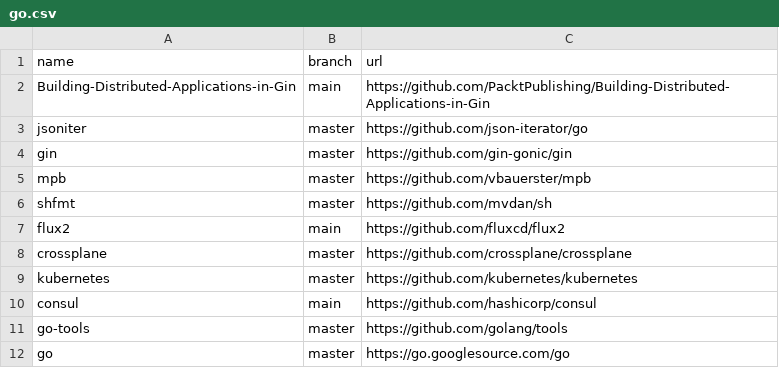
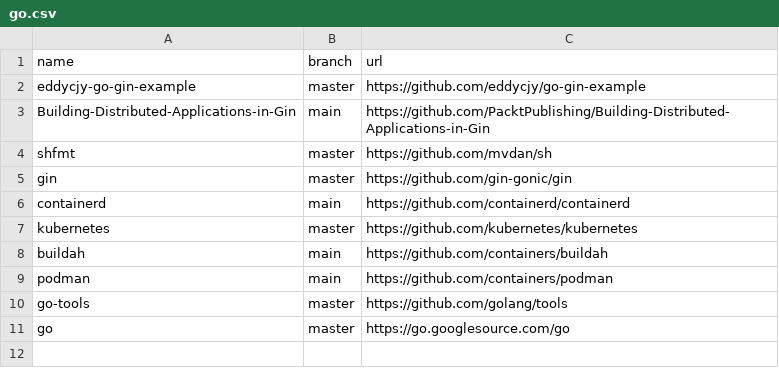
Before and after one commit to easbarba/lar, a CSV file: .config/qas/go.csv, drawn as a sheet.

Commit message:
qas/go: add podman and containerd

```diff
--- a/.config/qas/go.csv
+++ b/.config/qas/go.csv
@@ -1,11 +1,10 @@
 name,branch,url
+eddycjy-go-gin-example,master,https://github.com/eddycjy/go-gin-example
 Building-Distributed-Applications-in-Gin,main,https://github.com/PacktPublishing/Building-Distributed-Applications-in-Gin
-jsoniter,master,https://github.com/json-iterator/go
+shfmt,master,https://github.com/mvdan/sh
 gin,master,https://github.com/gin-gonic/gin
-mpb,master,https://github.com/vbauerster/mpb
-shfmt,master,https://github.com/mvdan/sh
-flux2,main,https://github.com/fluxcd/flux2
-crossplane,master,https://github.com/crossplane/crossplane
+containerd,main,https://github.com/containerd/containerd
 kubernetes,master,https://github.com/kubernetes/kubernetes
-consul,main,https://github.com/hashicorp/consul
+buildah,main,https://github.com/containers/buildah
+podman,main,https://github.com/containers/podman
 go-tools,master,https://github.com/golang/tools
```
